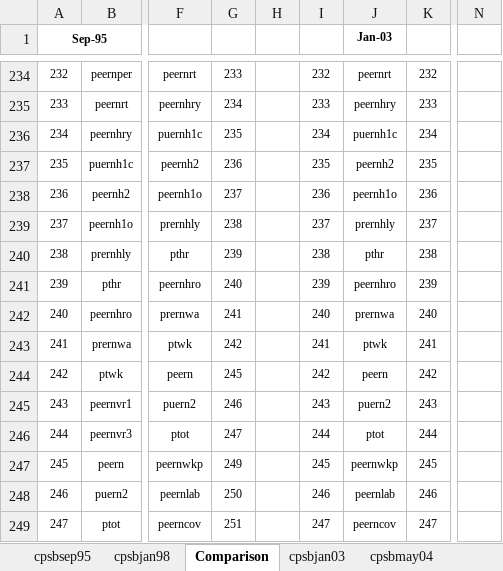
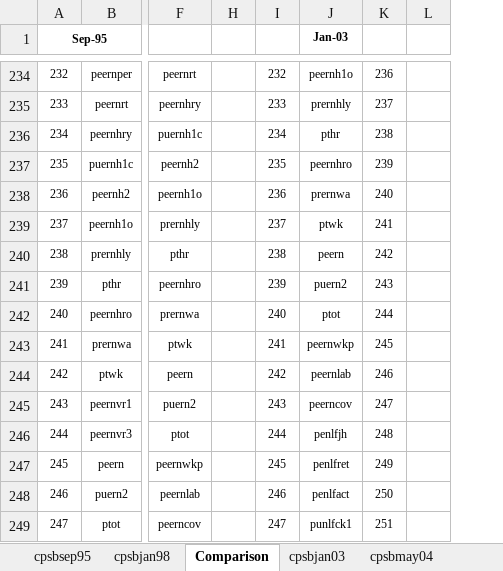
Before and after one commit to ReidMKelley/CPSMicrodataReader, an Excel workbook: DataDictionaryFilesfromStata.xlsx, sheet Comparison, drawn as a sheet; only a part is shown, gaps mark what is left out; values as stored, in another font and other column widths than the file's, no borders; removed rows and columns are numbered as before the commit, all else as after; the diff covers the shown part only; the diff names each change by its address in the sheet, - before the commit and + after, or states it on an @@ line.

```diff
--- a/DataDictionaryFilesfromStata.xlsx (sheet Comparison)
+++ b/DataDictionaryFilesfromStata.xlsx (sheet Comparison)
@@ column G hidden, rows 234-249: 233 | 234 | 235 | 236 | 237 | 238 | 239 | 240 | 241 | 242 | 245 | 246 | 247 | 249 | 250 | 251 @@
+column L, empty
-column N, empty
-J234 (Jan-03): peernrt
+J234 (Jan-03): peernh1o
-K234: 232
+K234: 236
-J235 (Jan-03): peernhry
+J235 (Jan-03): prernhly
-K235: 233
+K235: 237
-J236 (Jan-03): puernh1c
+J236 (Jan-03): pthr
-K236: 234
+K236: 238
-J237 (Jan-03): peernh2
+J237 (Jan-03): peernhro
-K237: 235
+K237: 239
-J238 (Jan-03): peernh1o
+J238 (Jan-03): prernwa
-K238: 236
+K238: 240
-J239 (Jan-03): prernhly
+J239 (Jan-03): ptwk
-K239: 237
+K239: 241
-J240 (Jan-03): pthr
+J240 (Jan-03): peern
-K240: 238
+K240: 242
-J241 (Jan-03): peernhro
+J241 (Jan-03): puern2
-K241: 239
+K241: 243
-J242 (Jan-03): prernwa
+J242 (Jan-03): ptot
-K242: 240
+K242: 244
-J243 (Jan-03): ptwk
+J243 (Jan-03): peernwkp
-K243: 241
+K243: 245
-J244 (Jan-03): peern
+J244 (Jan-03): peernlab
-K244: 242
+K244: 246
-J245 (Jan-03): puern2
+J245 (Jan-03): peerncov
-K245: 243
+K245: 247
-J246 (Jan-03): ptot
+J246 (Jan-03): penlfjh
-K246: 244
+K246: 248
-J247 (Jan-03): peernwkp
+J247 (Jan-03): penlfret
-K247: 245
+K247: 249
-J248 (Jan-03): peernlab
+J248 (Jan-03): penlfact
-K248: 246
+K248: 250
-J249 (Jan-03): peerncov
+J249 (Jan-03): punlfck1
-K249: 247
+K249: 251
```
Also changed, not shown: 2 added rows and 299 edited cells elsewhere in this sheet, sheet cpsbjan03, formulas that keep their value, 4 other files.
